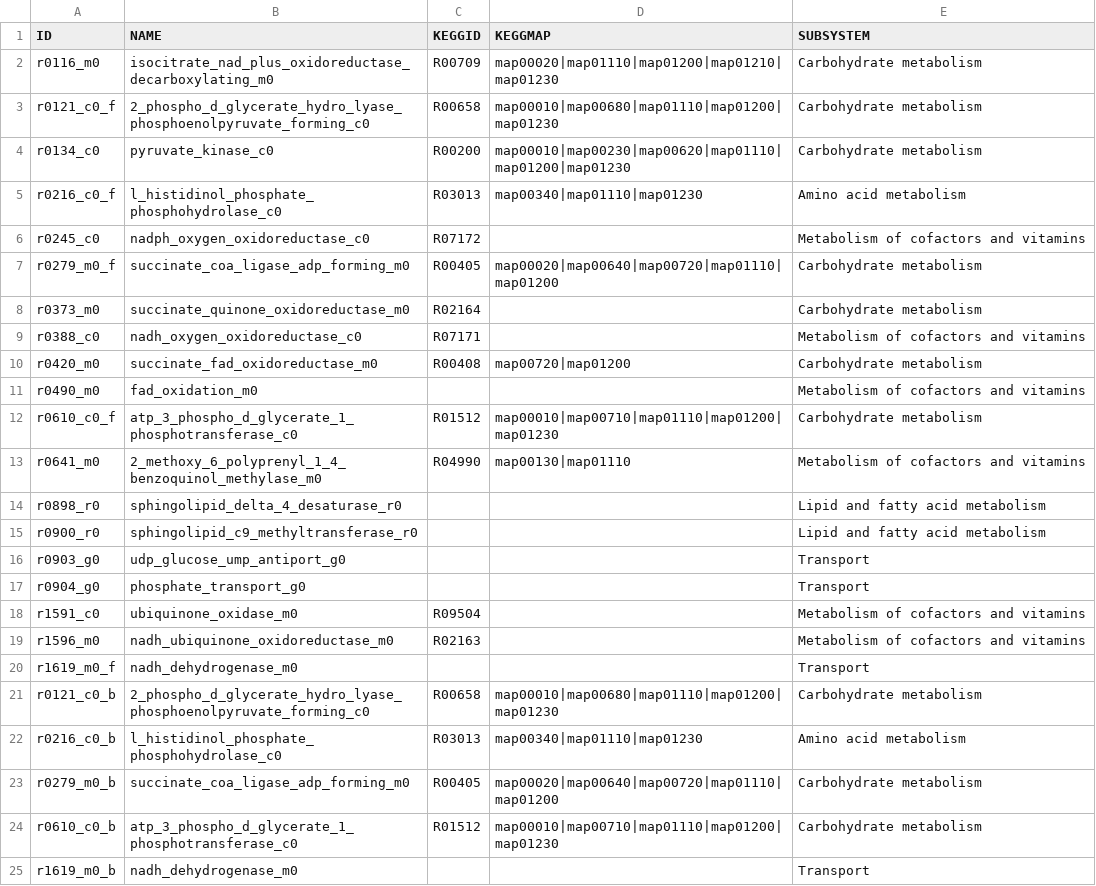
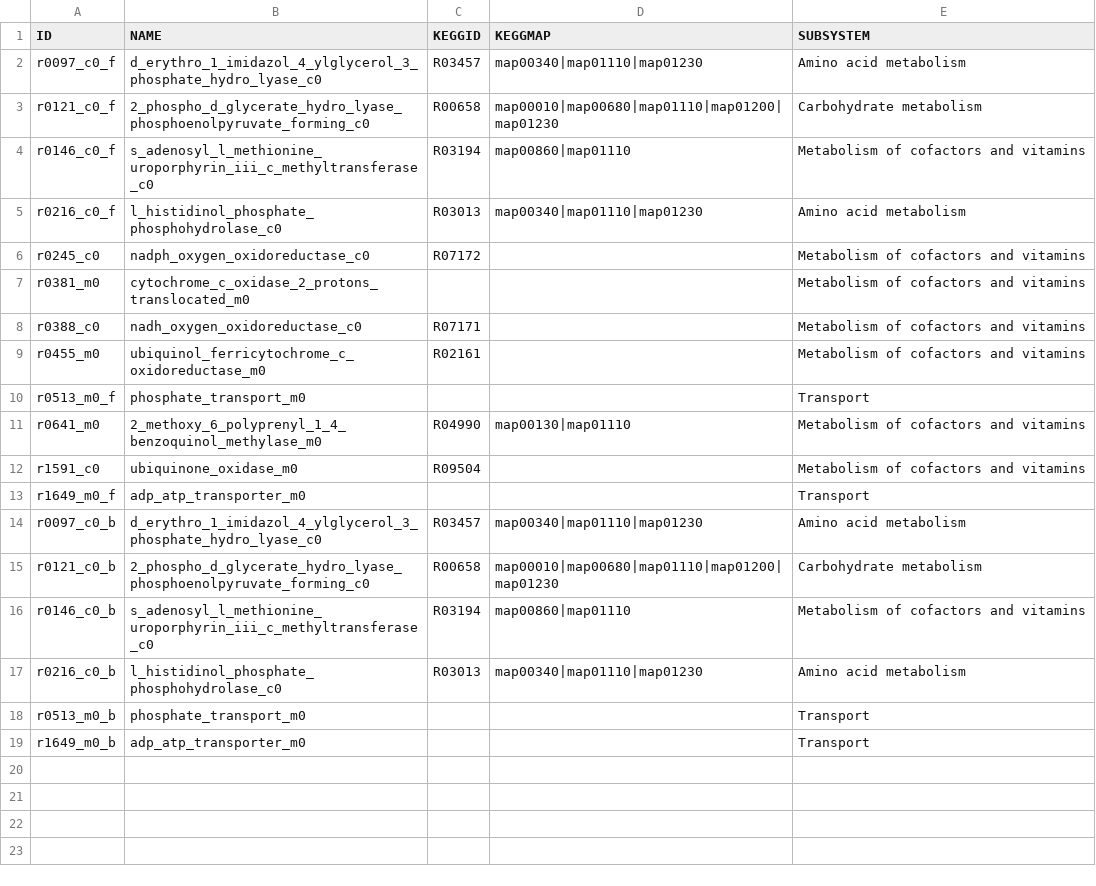
Before and after one commit to pwendering/RhiirGEM, a CSV file: results/carbon-sources/low-variance-proteins-per-subsystem.csv, drawn as a sheet.

```diff
--- a/results/carbon-sources/low-variance-proteins-per-subsystem.csv
+++ b/results/carbon-sources/low-variance-proteins-per-subsystem.csv
@@ -1,25 +1,19 @@
 ID	NAME	KEGGID	KEGGMAP	SUBSYSTEM
-r0116_m0	isocitrate_nad_plus_oxidoreductase_decarboxylating_m0	R00709	map00020|map01110|map01200|map01210|map01230	Carbohydrate metabolism
+r0097_c0_f	d_erythro_1_imidazol_4_ylglycerol_3_phosphate_hydro_lyase_c0	R03457	map00340|map01110|map01230	Amino acid metabolism
 r0121_c0_f	2_phospho_d_glycerate_hydro_lyase_phosphoenolpyruvate_forming_c0	R00658	map00010|map00680|map01110|map01200|map01230	Carbohydrate metabolism
-r0134_c0	pyruvate_kinase_c0	R00200	map00010|map00230|map00620|map01110|map01200|map01230	Carbohydrate metabolism
+r0146_c0_f	s_adenosyl_l_methionine_uroporphyrin_iii_c_methyltransferase_c0	R03194	map00860|map01110	Metabolism of cofactors and vitamins
 r0216_c0_f	l_histidinol_phosphate_phosphohydrolase_c0	R03013	map00340|map01110|map01230	Amino acid metabolism
 r0245_c0	nadph_oxygen_oxidoreductase_c0	R07172		Metabolism of cofactors and vitamins
-r0279_m0_f	succinate_coa_ligase_adp_forming_m0	R00405	map00020|map00640|map00720|map01110|map01200	Carbohydrate metabolism
-r0373_m0	succinate_quinone_oxidoreductase_m0	R02164		Carbohydrate metabolism
+r0381_m0	cytochrome_c_oxidase_2_protons_translocated_m0			Metabolism of cofactors and vitamins
 r0388_c0	nadh_oxygen_oxidoreductase_c0	R07171		Metabolism of cofactors and vitamins
-r0420_m0	succinate_fad_oxidoreductase_m0	R00408	map00720|map01200	Carbohydrate metabolism
-r0490_m0	fad_oxidation_m0			Metabolism of cofactors and vitamins
-r0610_c0_f	atp_3_phospho_d_glycerate_1_phosphotransferase_c0	R01512	map00010|map00710|map01110|map01200|map01230	Carbohydrate metabolism
+r0455_m0	ubiquinol_ferricytochrome_c_oxidoreductase_m0	R02161		Metabolism of cofactors and vitamins
+r0513_m0_f	phosphate_transport_m0			Transport
 r0641_m0	2_methoxy_6_polyprenyl_1_4_benzoquinol_methylase_m0	R04990	map00130|map01110	Metabolism of cofactors and vitamins
-r0898_r0	sphingolipid_delta_4_desaturase_r0			Lipid and fatty acid metabolism
-r0900_r0	sphingolipid_c9_methyltransferase_r0			Lipid and fatty acid metabolism
-r0903_g0	udp_glucose_ump_antiport_g0			Transport
-r0904_g0	phosphate_transport_g0			Transport
 r1591_c0	ubiquinone_oxidase_m0	R09504		Metabolism of cofactors and vitamins
-r1596_m0	nadh_ubiquinone_oxidoreductase_m0	R02163		Metabolism of cofactors and vitamins
-r1619_m0_f	nadh_dehydrogenase_m0			Transport
+r1649_m0_f	adp_atp_transporter_m0			Transport
+r0097_c0_b	d_erythro_1_imidazol_4_ylglycerol_3_phosphate_hydro_lyase_c0	R03457	map00340|map01110|map01230	Amino acid metabolism
 r0121_c0_b	2_phospho_d_glycerate_hydro_lyase_phosphoenolpyruvate_forming_c0	R00658	map00010|map00680|map01110|map01200|map01230	Carbohydrate metabolism
+r0146_c0_b	s_adenosyl_l_methionine_uroporphyrin_iii_c_methyltransferase_c0	R03194	map00860|map01110	Metabolism of cofactors and vitamins
 r0216_c0_b	l_histidinol_phosphate_phosphohydrolase_c0	R03013	map00340|map01110|map01230	Amino acid metabolism
-r0279_m0_b	succinate_coa_ligase_adp_forming_m0	R00405	map00020|map00640|map00720|map01110|map01200	Carbohydrate metabolism
-r0610_c0_b	atp_3_phospho_d_glycerate_1_phosphotransferase_c0	R01512	map00010|map00710|map01110|map01200|map01230	Carbohydrate metabolism
-r1619_m0_b	nadh_dehydrogenase_m0			Transport
+r0513_m0_b	phosphate_transport_m0			Transport
+r1649_m0_b	adp_atp_transporter_m0			Transport
```
Also changed, not shown: results/carbon-sources/high-variance-reactions-per-subsystem.csv, results/carbon-sources/low-variance-reactions-per-subsystem.csv, 47 other files.
